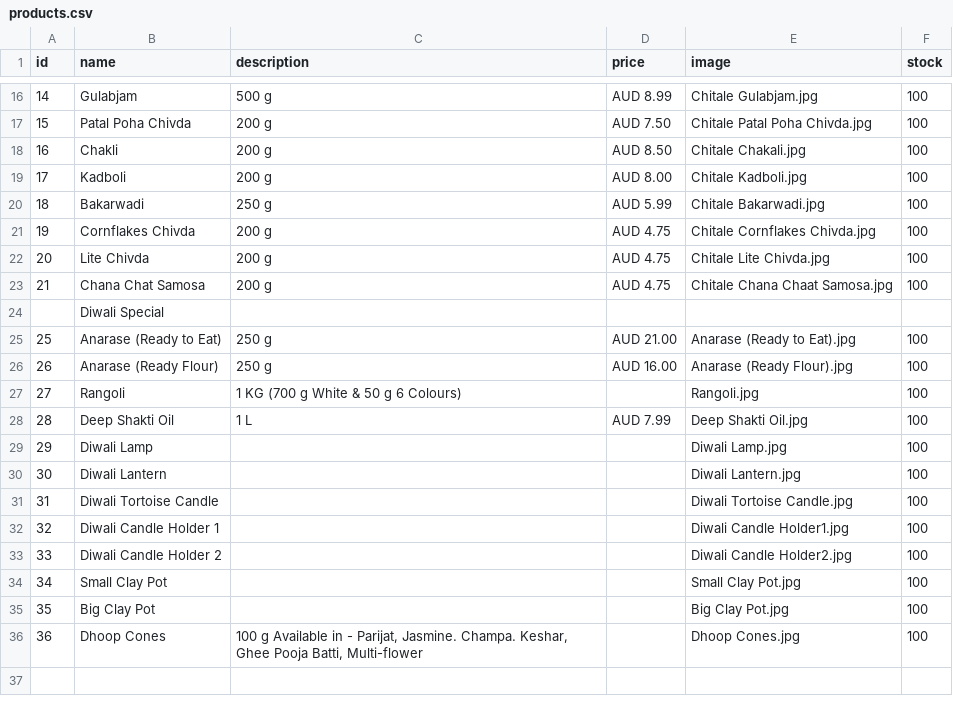
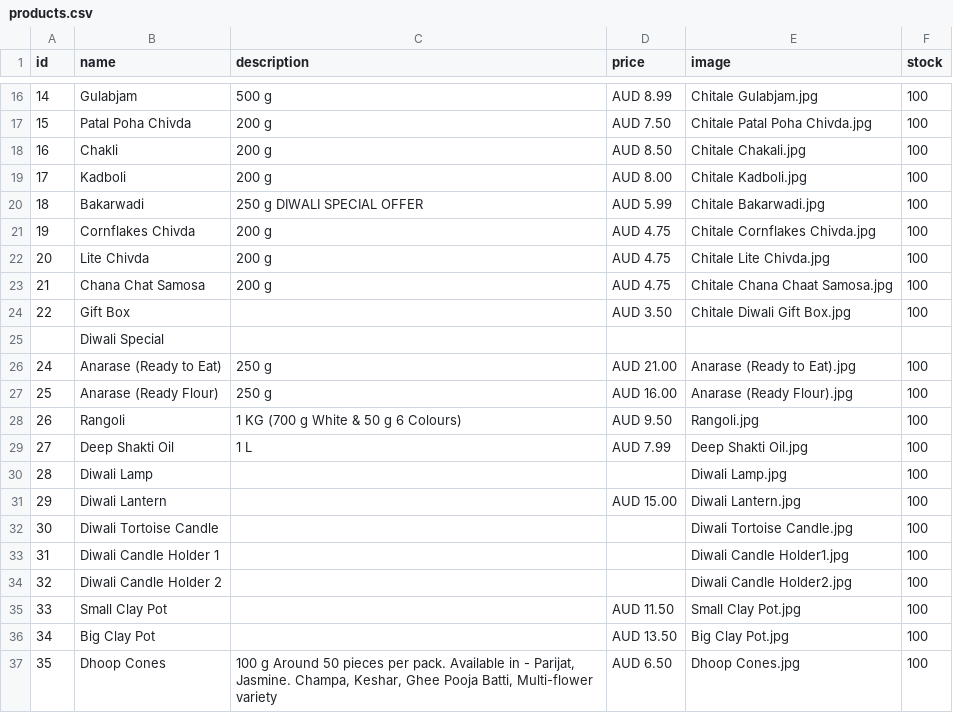
Before and after one commit to hariomfoodswollongong-ops/mywebsite, a CSV file: public/products.csv, drawn as a sheet; only a part is shown, gaps mark what is left out; addresses are those after the commit; the diff names each change by its address in the sheet, - before the commit and + after, or states it on an @@ line.

Commit message:
Add files via upload

```diff
--- a/public/products.csv
+++ b/public/products.csv
-C20 (description): 250 g
+C20 (description): 250 g DIWALI SPECIAL OFFER
+row 24: 22 | Gift Box |  | AUD 3.50 | Chitale Diwali Gift Box.jpg | 100
@@ column A (id) renumbered from row 26 down @@
-D28 (price): (empty)
+D28 (price): AUD 9.50
-D31 (price): (empty)
+D31 (price): AUD 15.00
-D35 (price): (empty)
+D35 (price): AUD 11.50
-D36 (price): (empty)
+D36 (price): AUD 13.50
-C37 (description): 100 g Available in - Parijat, Jasmine. Champa. Keshar, Ghee Pooja Batti, Multi-flower
+C37 (description): 100 g Around 50 pieces per pack. Available in - Parijat, Jasmine. Champa, Keshar, Ghee Pooja Batti, Multi-flower variety
-D37 (price): (empty)
+D37 (price): AUD 6.50
```
